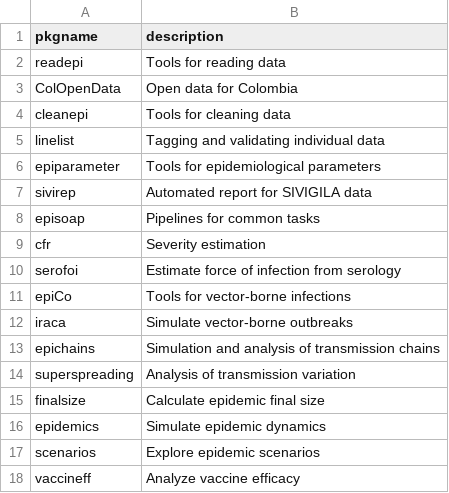
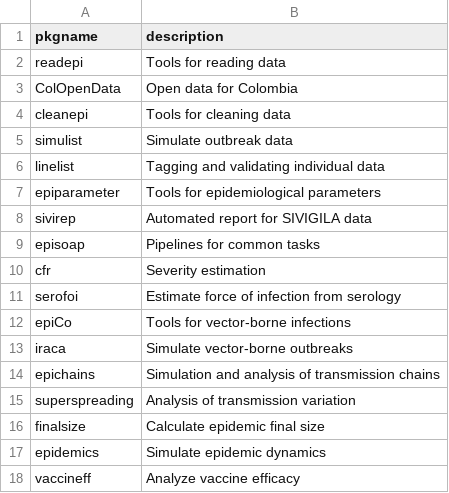
Before and after one commit to epiverse-trace/epiverse-trace.github.io, a CSV file: _data/epiverse_pkgs.csv, drawn as a sheet; removed rows and columns are numbered as before the commit, all else as after; the diff names each change by its address in the sheet, - before the commit and + after, or states it on an @@ line.

Commit message:
added simulist and remove scenarios from hex wall, closes #187

```diff
--- a/_data/epiverse_pkgs.csv
+++ b/_data/epiverse_pkgs.csv
+row 5: simulist | Simulate outbreak data
-row 17: scenarios | Explore epidemic scenarios
```
